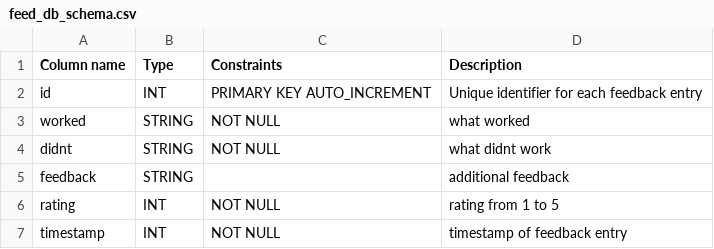
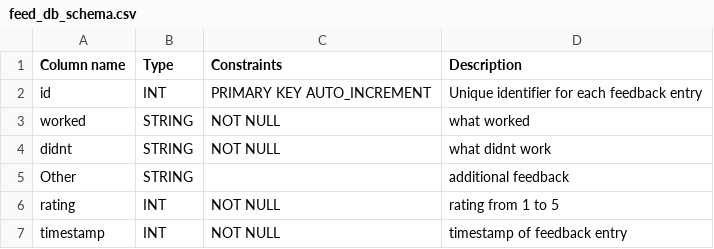
Before and after one commit to CCT2P2/Report, a CSV file: spec_sheets/DB/feed_db_schema.csv, drawn as a sheet.

```diff
--- a/spec_sheets/DB/feed_db_schema.csv
+++ b/spec_sheets/DB/feed_db_schema.csv
@@ -4,3 +4,3 @@ worked, STRING, NOT NULL, what worked
 didnt, STRING, NOT NULL, what didnt work
-feedback, STRING,, additional feedback
+Other, STRING,, additional feedback
 rating, INT, NOT NULL, rating from 1 to 5
```
Also changed, not shown: spec_sheets/DB/com_db_schema.csv, spec_sheets/DB/post_db_schema.csv, 1 other file.
